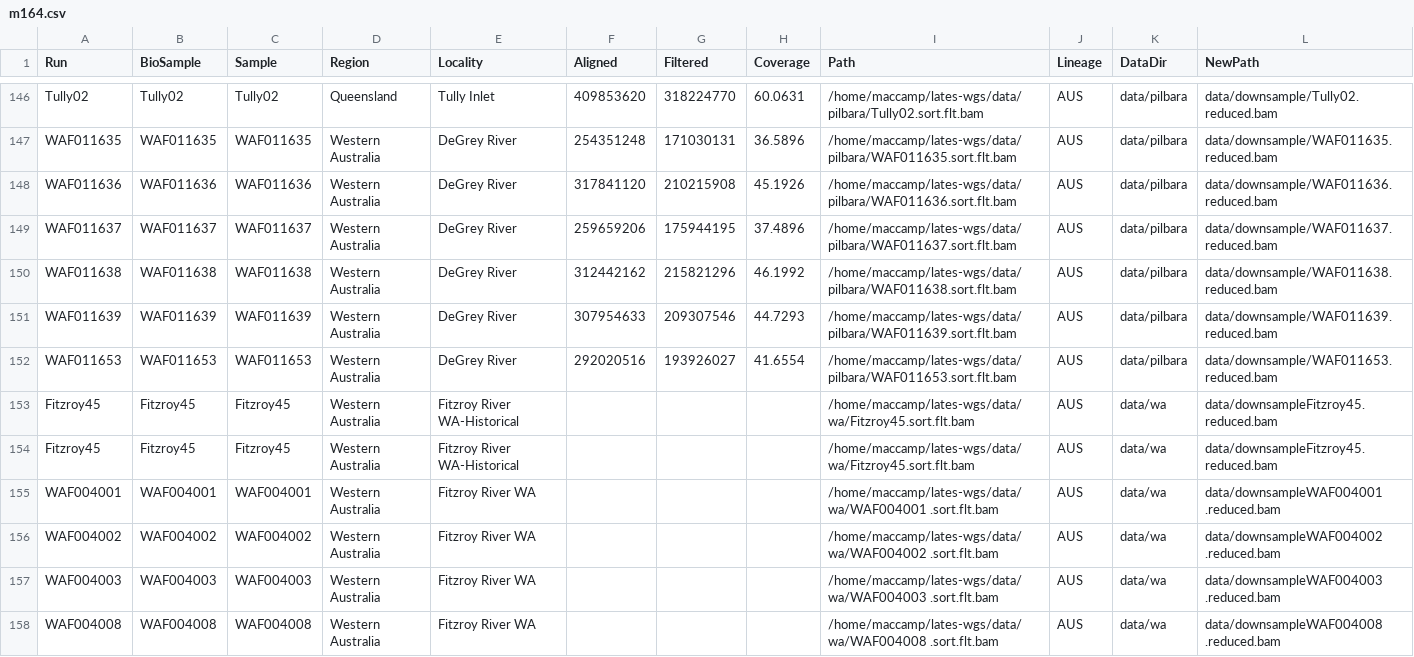
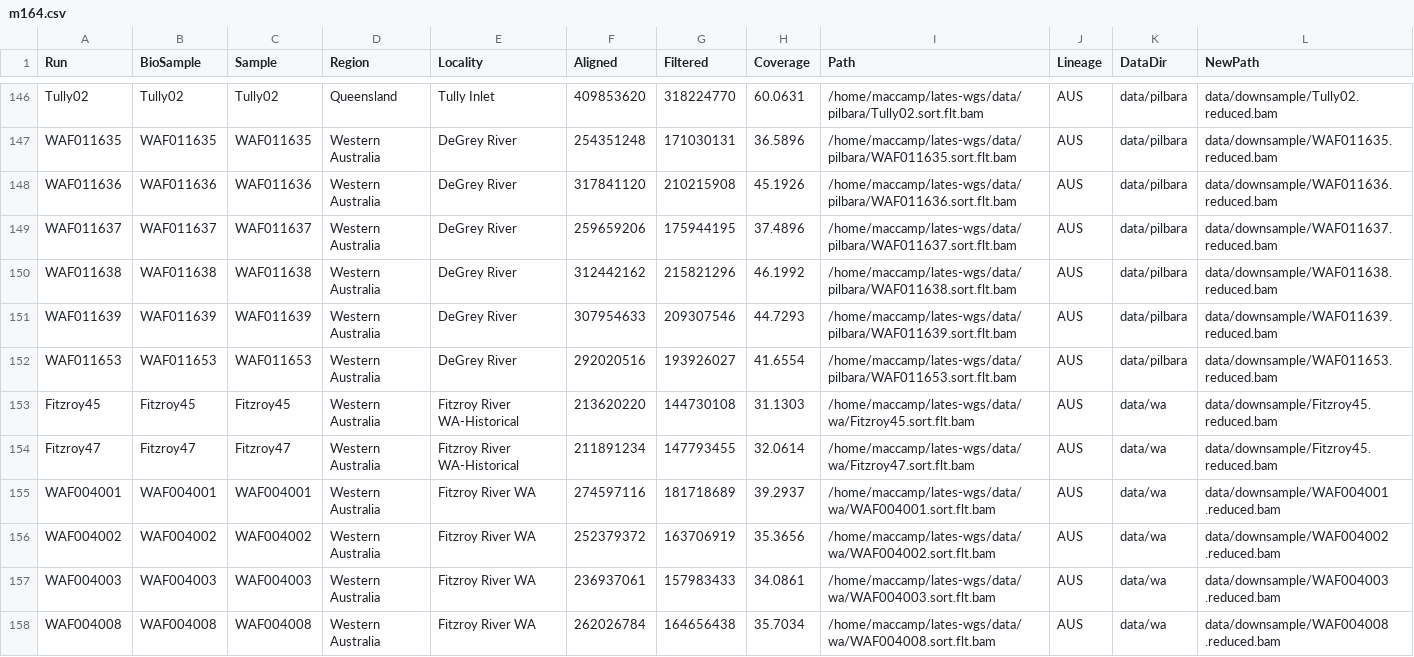
Before and after one commit to MacCampbell/lates-wgs, a CSV file: meta/m164.csv, drawn as a sheet; only a part is shown, gaps mark what is left out; the diff covers the shown part only; the diff names each change by its address in the sheet, - before the commit and + after, or states it on an @@ line.

```diff
--- a/meta/m164.csv
+++ b/meta/m164.csv
-F153 (Aligned): (empty)
+F153 (Aligned): 213620220
-G153 (Filtered): (empty)
+G153 (Filtered): 144730108
-H153 (Coverage): (empty)
+H153 (Coverage): 31.1303
-L153:L154 (NewPath): data/downsampleFitzroy45.reduced.bam
+L153:L154 (NewPath): data/downsample/Fitzroy45.reduced.bam
-A154 (Run): Fitzroy45
+A154 (Run): Fitzroy47
-B154 (BioSample): Fitzroy45
+B154 (BioSample): Fitzroy47
-C154 (Sample): Fitzroy45
+C154 (Sample): Fitzroy47
-F154 (Aligned): (empty)
+F154 (Aligned): 211891234
-G154 (Filtered): (empty)
+G154 (Filtered): 147793455
-H154 (Coverage): (empty)
+H154 (Coverage): 32.0614
-I154 (Path): /home/maccamp/lates-wgs/data/wa/Fitzroy45.sort.flt.bam
+I154 (Path): /home/maccamp/lates-wgs/data/wa/Fitzroy47.sort.flt.bam
-F155 (Aligned): (empty)
+F155 (Aligned): 274597116
-G155 (Filtered): (empty)
+G155 (Filtered): 181718689
-H155 (Coverage): (empty)
+H155 (Coverage): 39.2937
-I155 (Path): /home/maccamp/lates-wgs/data/wa/WAF004001 .sort.flt.bam
+I155 (Path): /home/maccamp/lates-wgs/data/wa/WAF004001.sort.flt.bam
-L155 (NewPath): data/downsampleWAF004001 .reduced.bam
+L155 (NewPath): data/downsample/WAF004001 .reduced.bam
-F156 (Aligned): (empty)
+F156 (Aligned): 252379372
-G156 (Filtered): (empty)
+G156 (Filtered): 163706919
-H156 (Coverage): (empty)
+H156 (Coverage): 35.3656
-I156 (Path): /home/maccamp/lates-wgs/data/wa/WAF004002 .sort.flt.bam
+I156 (Path): /home/maccamp/lates-wgs/data/wa/WAF004002.sort.flt.bam
-L156 (NewPath): data/downsampleWAF004002 .reduced.bam
+L156 (NewPath): data/downsample/WAF004002 .reduced.bam
-F157 (Aligned): (empty)
+F157 (Aligned): 236937061
-G157 (Filtered): (empty)
+G157 (Filtered): 157983433
-H157 (Coverage): (empty)
+H157 (Coverage): 34.0861
-I157 (Path): /home/maccamp/lates-wgs/data/wa/WAF004003 .sort.flt.bam
+I157 (Path): /home/maccamp/lates-wgs/data/wa/WAF004003.sort.flt.bam
-L157 (NewPath): data/downsampleWAF004003 .reduced.bam
+L157 (NewPath): data/downsample/WAF004003 .reduced.bam
-F158 (Aligned): (empty)
+F158 (Aligned): 262026784
-G158 (Filtered): (empty)
+G158 (Filtered): 164656438
-H158 (Coverage): (empty)
+H158 (Coverage): 35.7034
-I158 (Path): /home/maccamp/lates-wgs/data/wa/WAF004008 .sort.flt.bam
+I158 (Path): /home/maccamp/lates-wgs/data/wa/WAF004008.sort.flt.bam
-L158 (NewPath): data/downsampleWAF004008 .reduced.bam
+L158 (NewPath): data/downsample/WAF004008 .reduced.bam
```
Also changed, not shown: 35 edited cells elsewhere in this file, 3 other files.
